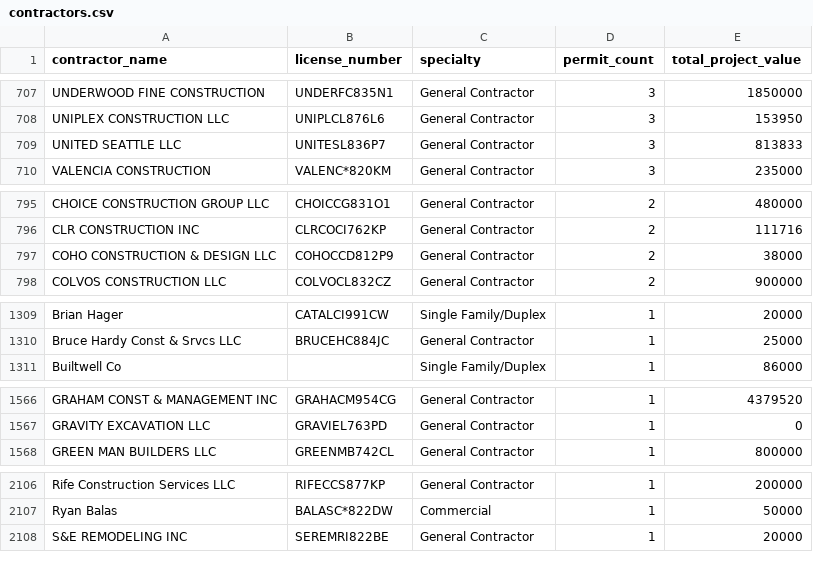
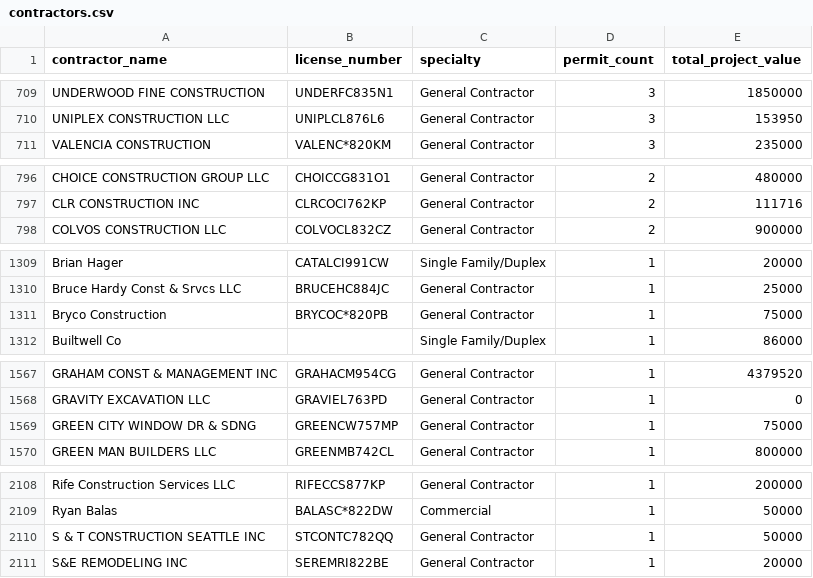
Before and after one commit to michaelcolenso/buildingseattle, a CSV file: gumroad/contractors.csv, drawn as a sheet; only a part is shown, gaps mark what is left out; the diff covers the shown part only.

```diff
--- a/gumroad/contractors.csv
+++ b/gumroad/contractors.csv
@@ -708,3 +710,2 @@ UNDERWOOD FINE CONSTRUCTION,UNDERFC835N1,General Contractor,3,1850000
 UNIPLEX CONSTRUCTION LLC,UNIPLCL876L6,General Contractor,3,153950
-UNITED SEATTLE LLC,UNITESL836P7,General Contractor,3,813833
 VALENCIA CONSTRUCTION,VALENC*820KM,General Contractor,3,235000
@@ -796,3 +797,2 @@ CHOICE CONSTRUCTION GROUP LLC,CHOICCG831O1,General Contractor,2,480000
 CLR CONSTRUCTION INC,CLRCOCI762KP,General Contractor,2,111716
-COHO CONSTRUCTION & DESIGN LLC,COHOCCD812P9,General Contractor,2,38000
 COLVOS CONSTRUCTION LLC,COLVOCL832CZ,General Contractor,2,900000
@@ -1310,2 +1310,3 @@ Brian Hager,CATALCI991CW,Single Family/Duplex,1,20000
 Bruce Hardy Const & Srvcs LLC,BRUCEHC884JC,General Contractor,1,25000
+Bryco Construction,BRYCOC*820PB,General Contractor,1,75000
 Builtwell Co,,Single Family/Duplex,1,86000
@@ -1567,2 +1568,3 @@ GRAHAM CONST & MANAGEMENT INC,GRAHACM954CG,General Contractor,1,4379520
 GRAVITY EXCAVATION LLC,GRAVIEL763PD,General Contractor,1,0
+GREEN CITY WINDOW DR & SDNG,GREENCW757MP,General Contractor,1,75000
 GREEN MAN BUILDERS LLC,GREENMB742CL,General Contractor,1,800000
@@ -2107,2 +2109,3 @@ Rife Construction Services LLC,RIFECCS877KP,General Contractor,1,200000
 Ryan Balas,BALASC*822DW,Commercial,1,50000
+S & T CONSTRUCTION SEATTLE INC,STCONTC782QQ,General Contractor,1,50000
 S&E REMODELING INC,SEREMRI822BE,General Contractor,1,20000
```
Also changed, not shown: 8 added rows, 6 removed rows and 6 edited cells elsewhere in this file, 9 other files.
